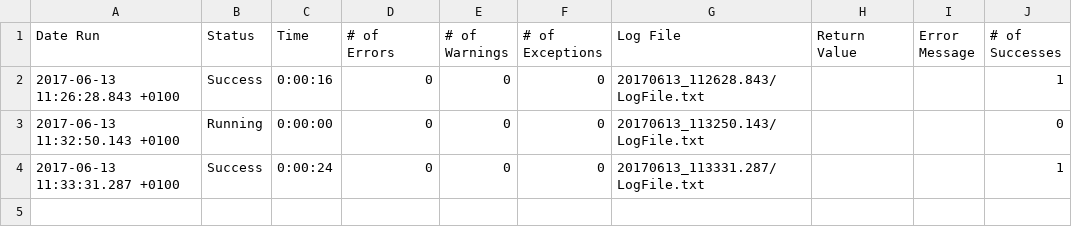
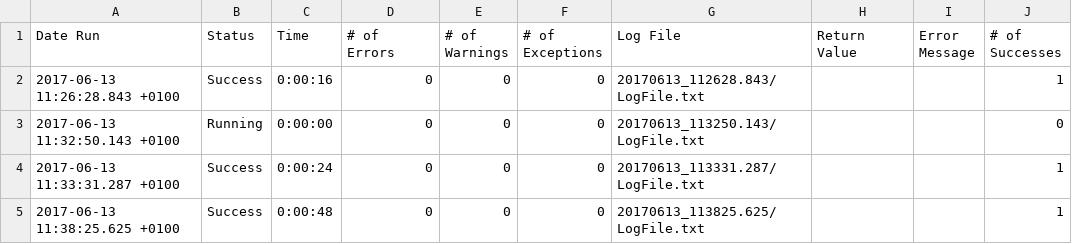
Before and after one commit to TestplantDemo/Gartner, a CSV file: Gartner_Demo.suite/Results/Amazon/RunHistory.csv, drawn as a sheet; the diff names each change by its address in the sheet, - before the commit and + after, or states it on an @@ line.

```diff
--- a/Gartner_Demo.suite/Results/Amazon/RunHistory.csv
+++ b/Gartner_Demo.suite/Results/Amazon/RunHistory.csv
+row 5: 2017-06-13 11:38:25.625 +0100 | Success | 0:00:48 | 0 | 0 | 0 | 20170613_113825.625/LogFile.txt |  |  | 1
```
Also changed, not shown: Gartner_Demo.suite/Results/SuiteStatistics.csv, 8 other files.
